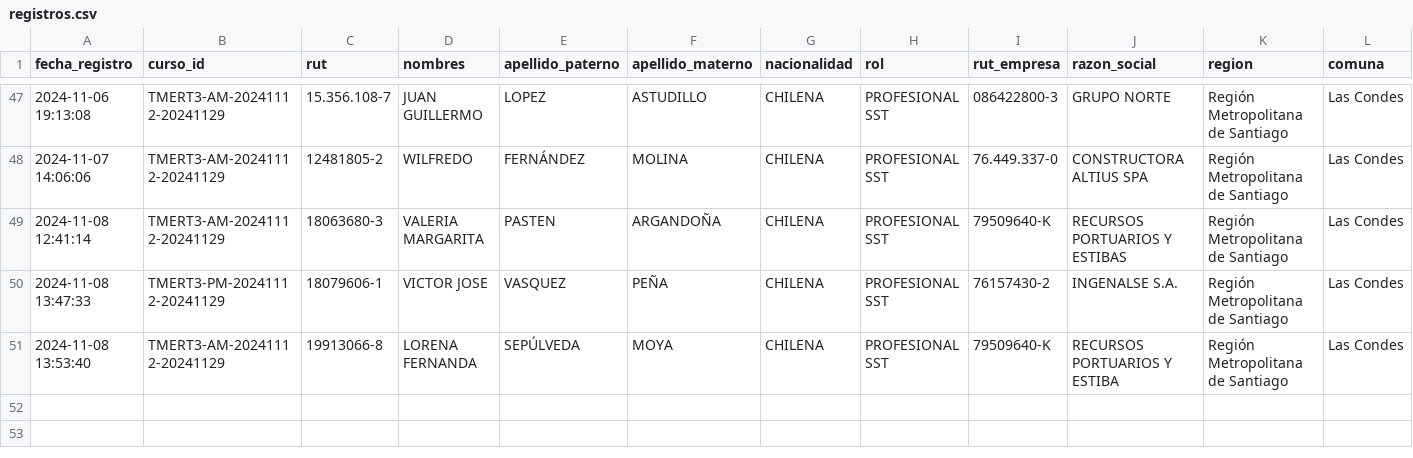
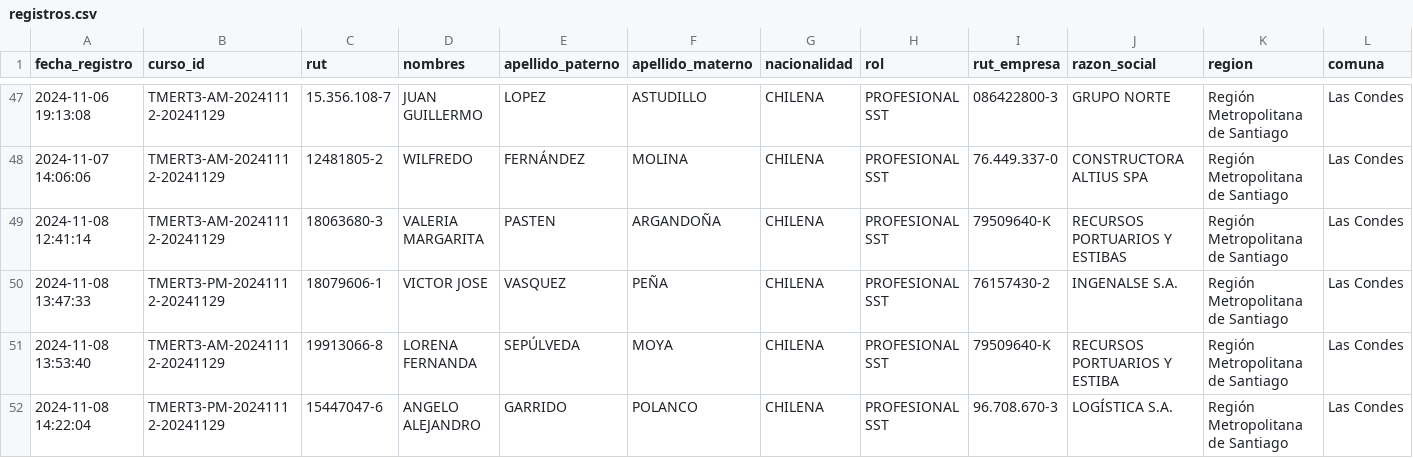
Before and after one commit to DVicenteC/InscripcionCursoTMERT, a CSV file: data/registros.csv, drawn as a sheet; only a part is shown, gaps mark what is left out; rows hold the shown columns only; the diff names each change by its address in the sheet, - before the commit and + after, or states it on an @@ line.

Commit message:
Nuevo registro 2024-11-08 14:22:04.881850

```diff
--- a/data/registros.csv
+++ b/data/registros.csv
+row 52: 2024-11-08 14:22:04 | TMERT3-PM-20241112-20241129 | 15447047-6 | ANGELO ALEJANDRO | GARRIDO | POLANCO | CHILENA | PROFESIONAL SST | 96.708.670-3 | LOGÍSTICA S.A. | Región Metropolitana de Santiago | Las Condes
```
